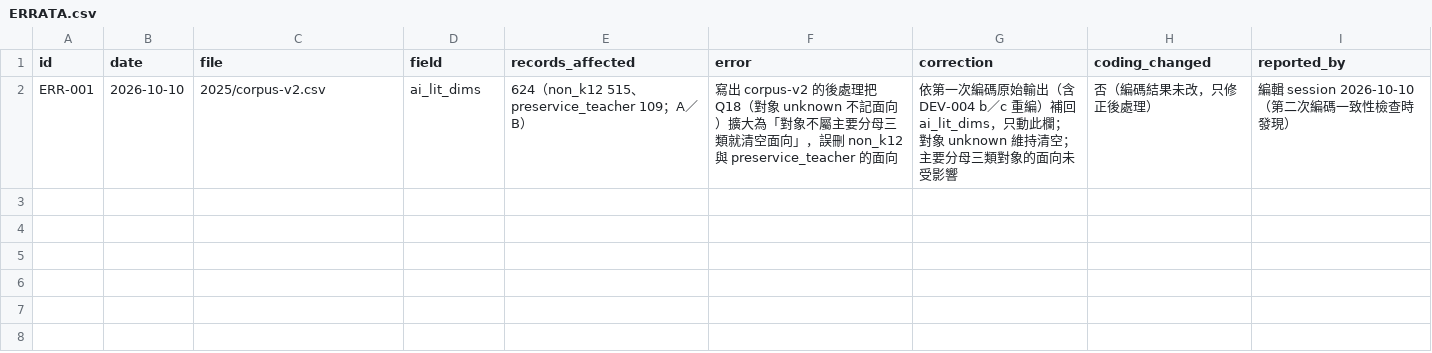
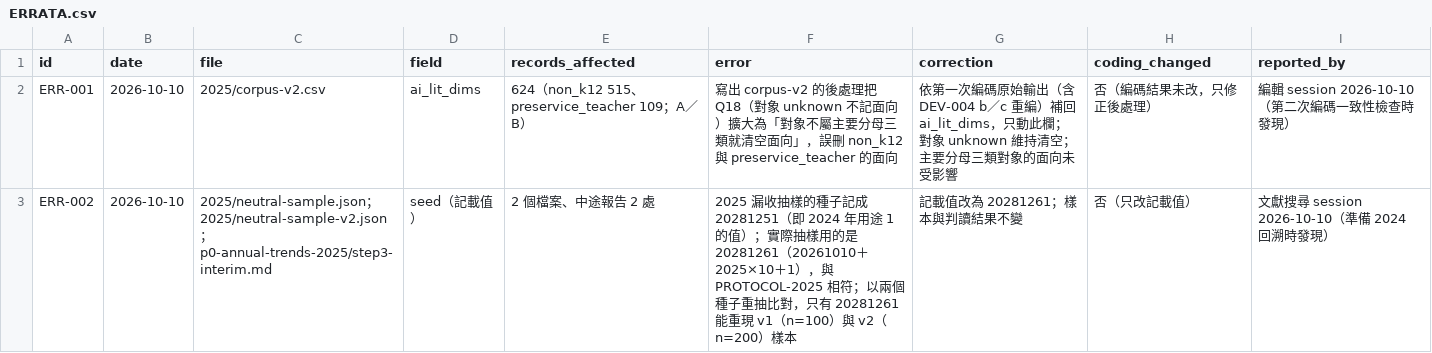
Before and after one commit to jhchenmooc/k12-ai-literacy-report, a CSV file: research/trend-corpus/ERRATA.csv, drawn as a sheet.

```diff
--- a/research/trend-corpus/ERRATA.csv
+++ b/research/trend-corpus/ERRATA.csv
@@ -2 +2,2 @@ id,date,file,field,records_affected,error,correction,coding_changed,reported_by
 ERR-001,2026-10-10,2025/corpus-v2.csv,ai_lit_dims,624（non_k12 515、preservice_teacher 109；A／B）,寫出 corpus-v2 的後處理把 Q18（對象 unknown 不記面向）擴大為「對象不屬主要分母三類就清空面向」，誤刪 non_k12 與 preservice_teacher 的面向,依第一次編碼原始輸出（含 DEV-004 b／c 重編）補回 ai_lit_dims，只動此欄；對象 unknown 維持清空；主要分母三類對象的面向未受影響,否（編碼結果未改，只修正後處理）,編輯 session 2026-10-10（第二次編碼一致性檢查時發現）
+ERR-002,2026-10-10,2025/neutral-sample.json；2025/neutral-sample-v2.json；p0-annual-trends-2025/step3-interim.md,seed（記載值）,2 個檔案、中途報告 2 處,2025 漏收抽樣的種子記成 20281251（即 2024 年用途 1 的值）；實際抽樣用的是 20281261（20261010＋2025×10＋1），與 PROTOCOL-2025 相符；以兩個種子重抽比對，只有 20281261 能重現 v1（n=100）與 v2（n=200）樣本,記載值改為 20281261；樣本與判讀結果不變,否（只改記載值）,文獻搜尋 session 2026-10-10（準備 2024 回溯時發現）
```
Also changed, not shown: 3 other files.
